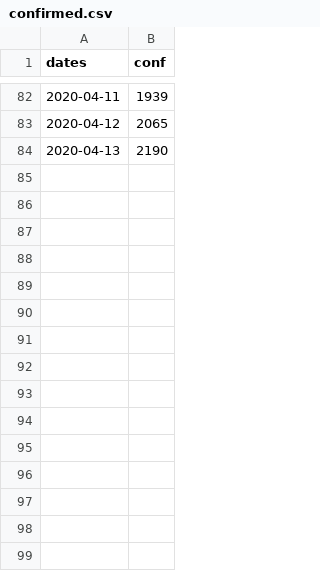
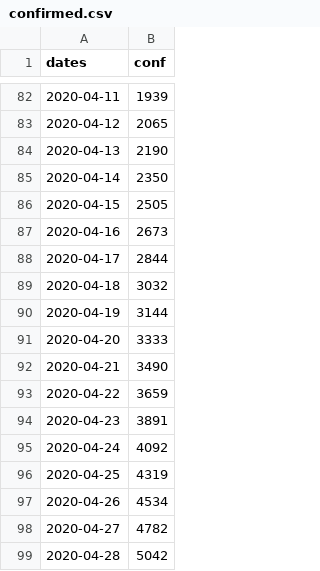
Before and after one commit to marynader6/covid19_bigdata_project, a CSV file: confirmed.csv, drawn as a sheet; only a part is shown, gaps mark what is left out.

```diff
--- a/confirmed.csv
+++ b/confirmed.csv
@@ -84 +84,16 @@
 2020-04-13,2190
+2020-04-14,2350
+2020-04-15,2505
+2020-04-16,2673
+2020-04-17,2844
+2020-04-18,3032
+2020-04-19,3144
+2020-04-20,3333
+2020-04-21,3490
+2020-04-22,3659
+2020-04-23,3891
+2020-04-24,4092
+2020-04-25,4319
+2020-04-26,4534
+2020-04-27,4782
+2020-04-28,5042
```
Also changed, not shown: confirmed2.csv, recovered.csv, 22 other files.
